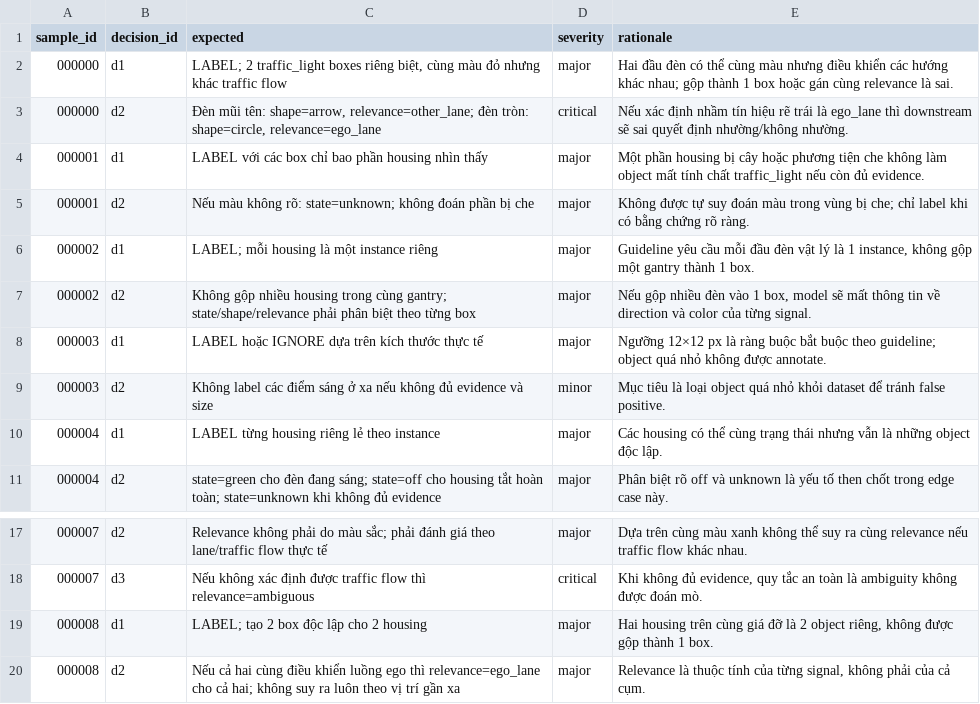
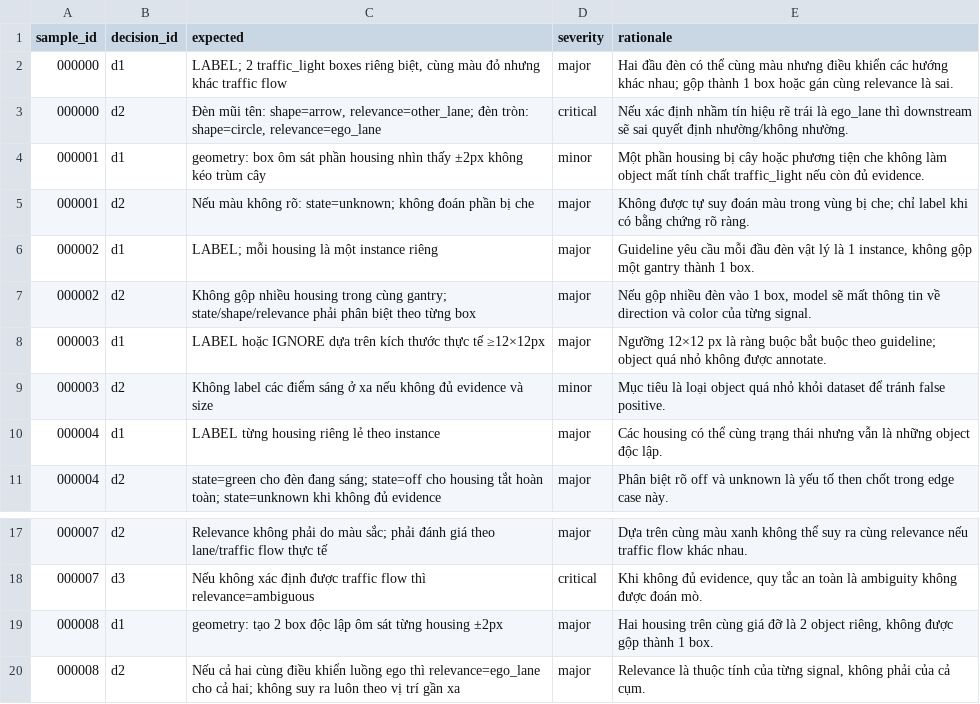
Before and after one commit to ngpdai/K4-DAY09-Road-Elements-Nhom3, a CSV file: guideline-challenge/project/04_edge_cases/gold_decisions.csv, drawn as a sheet; only a part is shown, gaps mark what is left out.

```diff
--- a/guideline-challenge/project/04_edge_cases/gold_decisions.csv
+++ b/guideline-challenge/project/04_edge_cases/gold_decisions.csv
@@ -3,3 +3,3 @@ sample_id,decision_id,expected,severity,rationale
 000000,d2,"Đèn mũi tên: shape=arrow, relevance=other_lane; đèn tròn: shape=circle, relevance=ego_lane","critical","Nếu xác định nhầm tín hiệu rẽ trái là ego_lane thì downstream sẽ sai quyết định nhường/không nhường."
-000001,d1,"LABEL với các box chỉ bao phần housing nhìn thấy","major","Một phần housing bị cây hoặc phương tiện che không làm object mất tính chất traffic_light nếu còn đủ evidence."
+000001,d1,"geometry: box ôm sát phần housing nhìn thấy ±2px không kéo trùm cây","minor","Một phần housing bị cây hoặc phương tiện che không làm object mất tính chất traffic_light nếu còn đủ evidence."
 000001,d2,"Nếu màu không rõ: state=unknown; không đoán phần bị che","major","Không được tự suy đoán màu trong vùng bị che; chỉ label khi có bằng chứng rõ ràng."
@@ -7,3 +7,3 @@ sample_id,decision_id,expected,severity,rationale
 000002,d2,"Không gộp nhiều housing trong cùng gantry; state/shape/relevance phải phân biệt theo từng box","major","Nếu gộp nhiều đèn vào 1 box, model sẽ mất thông tin về direction và color của từng signal."
-000003,d1,"LABEL hoặc IGNORE dựa trên kích thước thực tế","major","Ngưỡng 12×12 px là ràng buộc bắt buộc theo guideline; object quá nhỏ không được annotate."
+000003,d1,"LABEL hoặc IGNORE dựa trên kích thước thực tế ≥12×12px","major","Ngưỡng 12×12 px là ràng buộc bắt buộc theo guideline; object quá nhỏ không được annotate."
 000003,d2,"Không label các điểm sáng ở xa nếu không đủ evidence và size","minor","Mục tiêu là loại object quá nhỏ khỏi dataset để tránh false positive."
@@ -18,3 +18,3 @@ sample_id,decision_id,expected,severity,rationale
 000007,d3,"Nếu không xác định được traffic flow thì relevance=ambiguous","critical","Khi không đủ evidence, quy tắc an toàn là ambiguity không được đoán mò."
-000008,d1,"LABEL; tạo 2 box độc lập cho 2 housing","major","Hai housing trên cùng giá đỡ là 2 object riêng, không được gộp thành 1 box."
+000008,d1,"geometry: tạo 2 box độc lập ôm sát từng housing ±2px","major","Hai housing trên cùng giá đỡ là 2 object riêng, không được gộp thành 1 box."
 000008,d2,"Nếu cả hai cùng điều khiển luồng ego thì relevance=ego_lane cho cả hai; không suy ra luôn theo vị trí gần xa","major","Relevance là thuộc tính của từng signal, không phải của cả cụm."
```
Also changed, not shown: guideline-challenge/project/sample_pack.csv, 1 other file.
